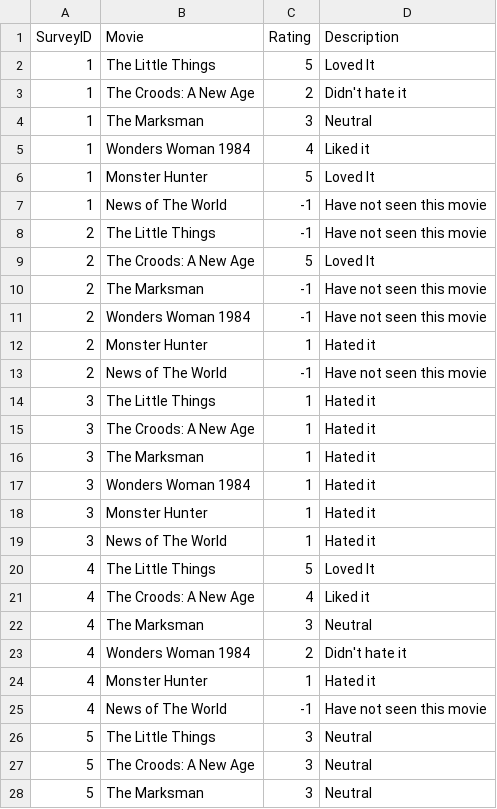
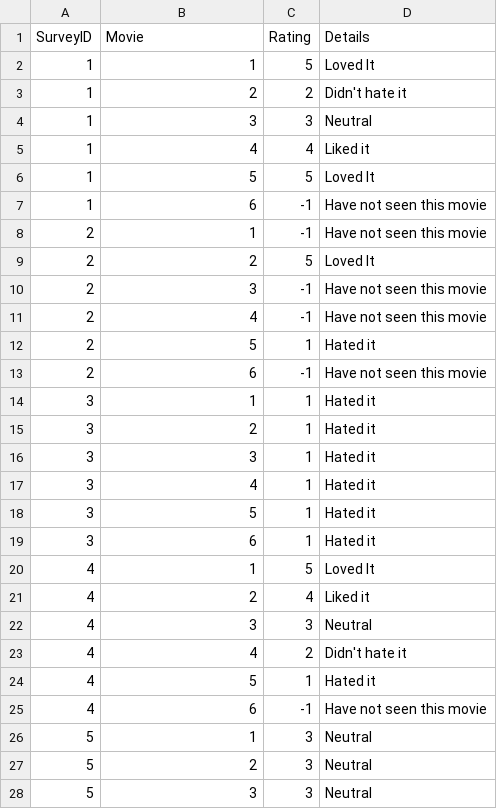
Before and after one commit to GitableGabe/DATA607Spring2021, a CSV file: Week 2/6 Recent Popular movies.csv, drawn as a sheet; only a part is shown; the diff covers the shown part only.

Commit message:
week 2 final sub

```diff
--- a/Week 2/6 Recent Popular movies.csv
+++ b/Week 2/6 Recent Popular movies.csv
@@ -1,28 +1,28 @@
-SurveyID,Movie,Rating,Description
-1,The Little Things,5,Loved It
-1,The Croods: A New Age,2,Didn't hate it
-1,The Marksman,3,Neutral
-1,Wonders Woman 1984,4,Liked it
-1,Monster Hunter,5,Loved It
-1,News of The World,-1,Have not seen this movie
-2,The Little Things,-1,Have not seen this movie
-2,The Croods: A New Age,5,Loved It
-2,The Marksman,-1,Have not seen this movie
-2,Wonders Woman 1984,-1,Have not seen this movie
-2,Monster Hunter,1,Hated it
-2,News of The World,-1,Have not seen this movie
-3,The Little Things,1,Hated it
-3,The Croods: A New Age,1,Hated it
-3,The Marksman,1,Hated it
-3,Wonders Woman 1984,1,Hated it
-3,Monster Hunter,1,Hated it
-3,News of The World,1,Hated it
-4,The Little Things,5,Loved It
-4,The Croods: A New Age,4,Liked it
-4,The Marksman,3,Neutral
-4,Wonders Woman 1984,2,Didn't hate it
-4,Monster Hunter,1,Hated it
-4,News of The World,-1,Have not seen this movie
-5,The Little Things,3,Neutral
-5,The Croods: A New Age,3,Neutral
-5,The Marksman,3,Neutral
+SurveyID,Movie,Rating,Details
+1,1,5,Loved It
+1,2,2,Didn't hate it
+1,3,3,Neutral
+1,4,4,Liked it
+1,5,5,Loved It
+1,6,-1,Have not seen this movie
+2,1,-1,Have not seen this movie
+2,2,5,Loved It
+2,3,-1,Have not seen this movie
+2,4,-1,Have not seen this movie
+2,5,1,Hated it
+2,6,-1,Have not seen this movie
+3,1,1,Hated it
+3,2,1,Hated it
+3,3,1,Hated it
+3,4,1,Hated it
+3,5,1,Hated it
+3,6,1,Hated it
+4,1,5,Loved It
+4,2,4,Liked it
+4,3,3,Neutral
+4,4,2,Didn't hate it
+4,5,1,Hated it
+4,6,-1,Have not seen this movie
+5,1,3,Neutral
+5,2,3,Neutral
+5,3,3,Neutral
```
Also changed, not shown: 9 edited cells elsewhere in this file, 9 other files.
